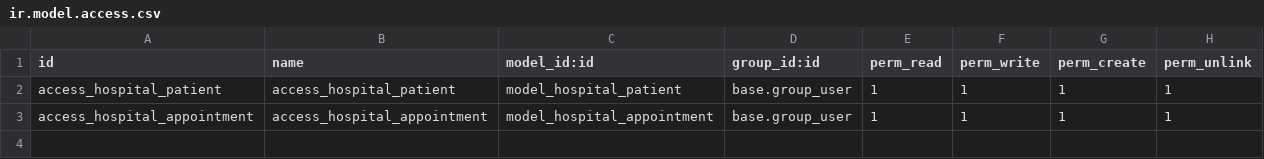
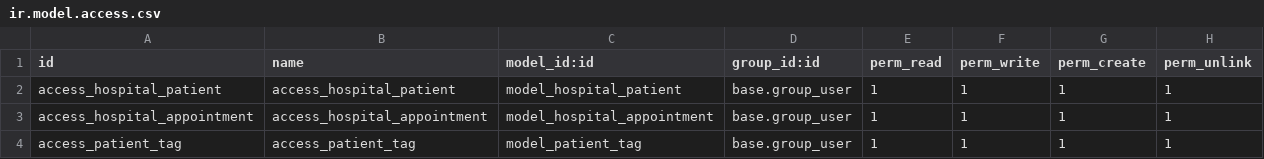
Before and after one commit to andrewantwi/odoo17, a CSV file: custom_addons/hospital/security/ir.model.access.csv, drawn as a sheet.

```diff
--- a/custom_addons/hospital/security/ir.model.access.csv
+++ b/custom_addons/hospital/security/ir.model.access.csv
@@ -3 +3,2 @@ access_hospital_patient,access_hospital_patient,model_hospital_patient,base.grou
 access_hospital_appointment,access_hospital_appointment,model_hospital_appointment,base.group_user,1,1,1,1
+access_patient_tag,access_patient_tag,model_patient_tag,base.group_user,1,1,1,1
```
Also changed, not shown: 9 other files.
